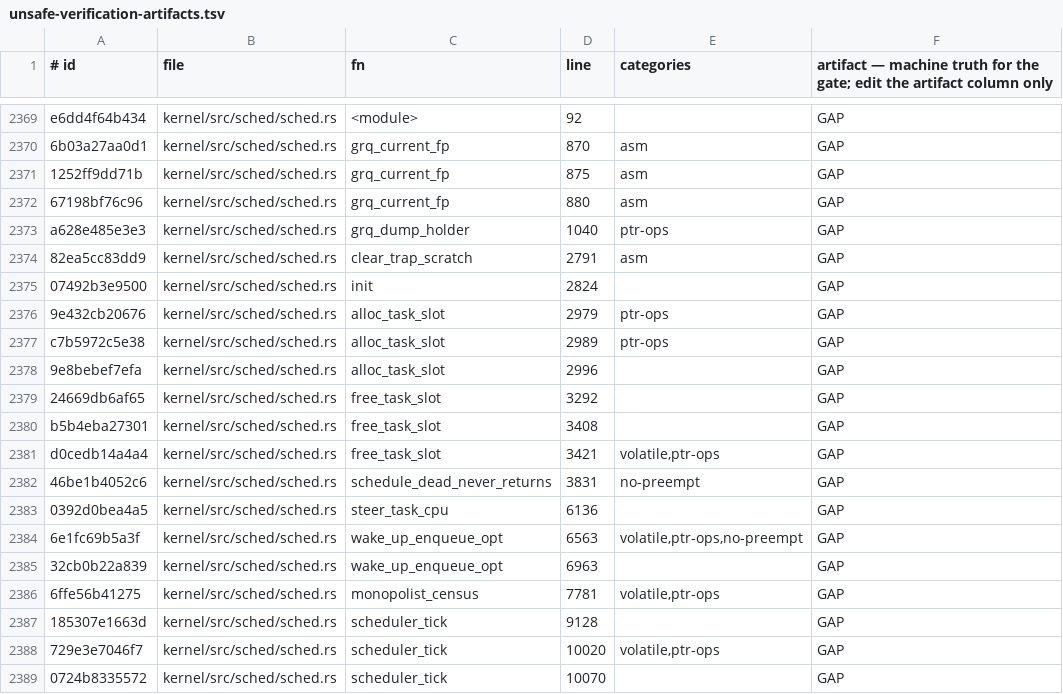
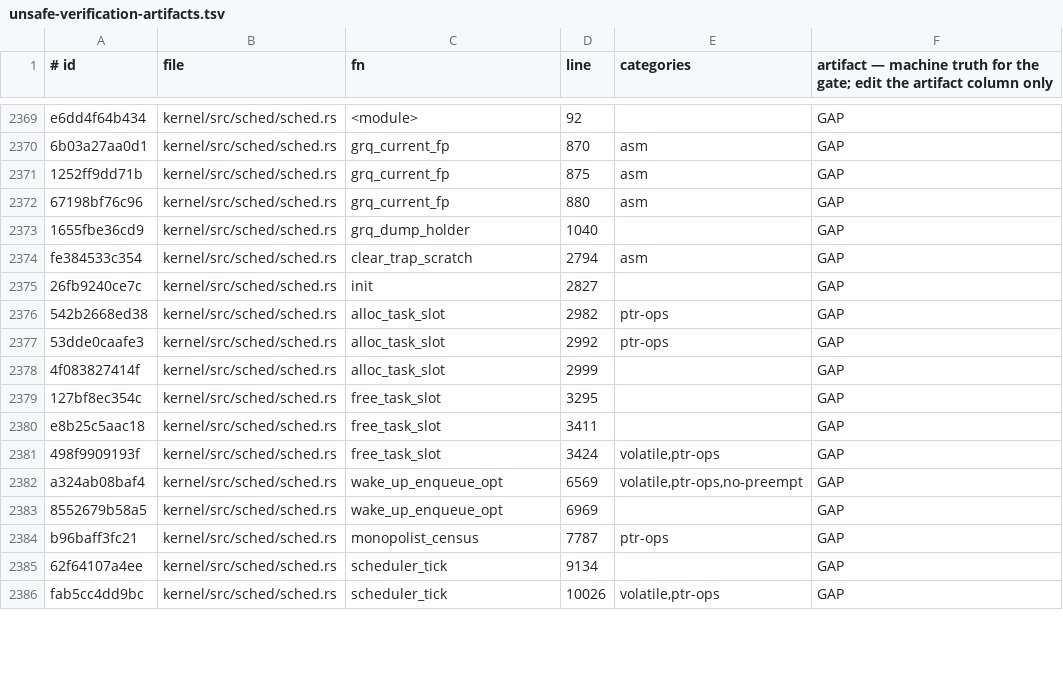
Before and after one commit to topkernel/Rux, a TSV file: docs/development/unsafe-verification-artifacts.tsv, drawn as a sheet; only a part is shown, gaps mark what is left out; the diff covers the shown part only.

```diff
--- a/docs/development/unsafe-verification-artifacts.tsv
+++ b/docs/development/unsafe-verification-artifacts.tsv
@@ -2372,18 +2372,15 @@ e6dd4f64b434	kernel/src/sched/sched.rs	<module>	92		GAP
 67198bf76c96	kernel/src/sched/sched.rs	grq_current_fp	880	asm	GAP
-a628e485e3e3	kernel/src/sched/sched.rs	grq_dump_holder	1040	ptr-ops	GAP
-82ea5cc83dd9	kernel/src/sched/sched.rs	clear_trap_scratch	2791	asm	GAP
-07492b3e9500	kernel/src/sched/sched.rs	init	2824		GAP
-9e432cb20676	kernel/src/sched/sched.rs	alloc_task_slot	2979	ptr-ops	GAP
-c7b5972c5e38	kernel/src/sched/sched.rs	alloc_task_slot	2989	ptr-ops	GAP
-9e8bebef7efa	kernel/src/sched/sched.rs	alloc_task_slot	2996		GAP
-24669db6af65	kernel/src/sched/sched.rs	free_task_slot	3292		GAP
-b5b4eba27301	kernel/src/sched/sched.rs	free_task_slot	3408		GAP
-d0cedb14a4a4	kernel/src/sched/sched.rs	free_task_slot	3421	volatile,ptr-ops	GAP
-46be1b4052c6	kernel/src/sched/sched.rs	schedule_dead_never_returns	3831	no-preempt	GAP
-0392d0bea4a5	kernel/src/sched/sched.rs	steer_task_cpu	6136		GAP
-6e1fc69b5a3f	kernel/src/sched/sched.rs	wake_up_enqueue_opt	6563	volatile,ptr-ops,no-preempt	GAP
-32cb0b22a839	kernel/src/sched/sched.rs	wake_up_enqueue_opt	6963		GAP
-6ffe56b41275	kernel/src/sched/sched.rs	monopolist_census	7781	volatile,ptr-ops	GAP
-185307e1663d	kernel/src/sched/sched.rs	scheduler_tick	9128		GAP
-729e3e7046f7	kernel/src/sched/sched.rs	scheduler_tick	10020	volatile,ptr-ops	GAP
-0724b8335572	kernel/src/sched/sched.rs	scheduler_tick	10070		GAP
+1655fbe36cd9	kernel/src/sched/sched.rs	grq_dump_holder	1040		GAP
+fe384533c354	kernel/src/sched/sched.rs	clear_trap_scratch	2794	asm	GAP
+26fb9240ce7c	kernel/src/sched/sched.rs	init	2827		GAP
+542b2668ed38	kernel/src/sched/sched.rs	alloc_task_slot	2982	ptr-ops	GAP
+53dde0caafe3	kernel/src/sched/sched.rs	alloc_task_slot	2992	ptr-ops	GAP
+4f083827414f	kernel/src/sched/sched.rs	alloc_task_slot	2999		GAP
+127bf8ec354c	kernel/src/sched/sched.rs	free_task_slot	3295		GAP
+e8b25c5aac18	kernel/src/sched/sched.rs	free_task_slot	3411		GAP
+498f9909193f	kernel/src/sched/sched.rs	free_task_slot	3424	volatile,ptr-ops	GAP
+a324ab08baf4	kernel/src/sched/sched.rs	wake_up_enqueue_opt	6569	volatile,ptr-ops,no-preempt	GAP
+8552679b58a5	kernel/src/sched/sched.rs	wake_up_enqueue_opt	6969		GAP
+b96baff3fc21	kernel/src/sched/sched.rs	monopolist_census	7787	ptr-ops	GAP
+62f64107a4ee	kernel/src/sched/sched.rs	scheduler_tick	9134		GAP
+fab5cc4dd9bc	kernel/src/sched/sched.rs	scheduler_tick	10026	volatile,ptr-ops	GAP
```
Also changed, not shown: 1 added row, 4 removed rows and 19 edited cells elsewhere in this file, 1 other file.
